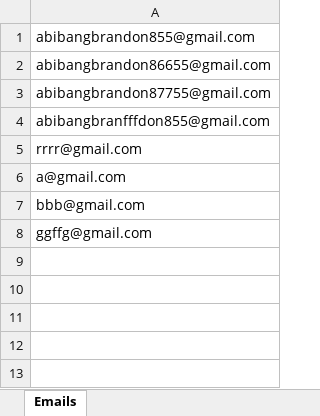
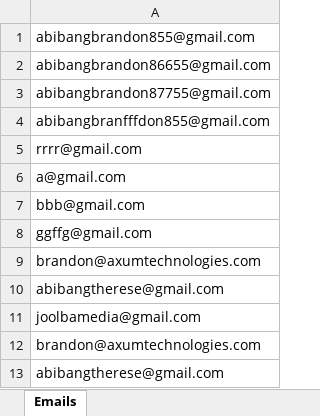
Before and after one commit to Brandonawan/Joolba-coming-soon-page, an Excel workbook: emails.xlsx, sheet Emails, drawn as a sheet; values as stored, in another font and other column widths than the file's, no borders; the diff names each change by its address in the sheet, - before the commit and + after, or states it on an @@ line.

Commit message:
added email sending

```diff
--- a/emails.xlsx (sheet Emails)
+++ b/emails.xlsx (sheet Emails)
+row 9: brandon@axumtechnologies.com
+row 10: abibangtherese@gmail.com
+row 11: joolbamedia@gmail.com
+row 12: brandon@axumtechnologies.com
+row 13: abibangtherese@gmail.com
```
Also changed, not shown: 2 other files.
